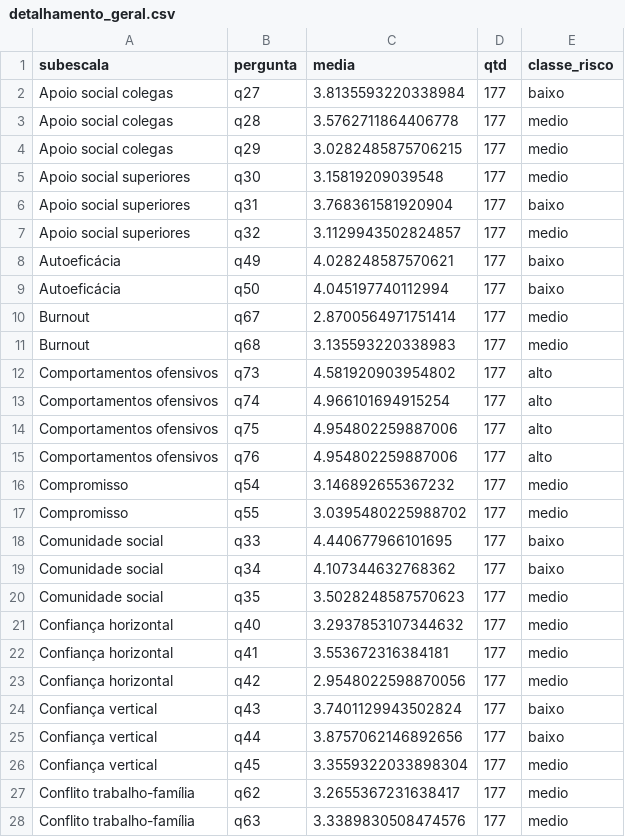
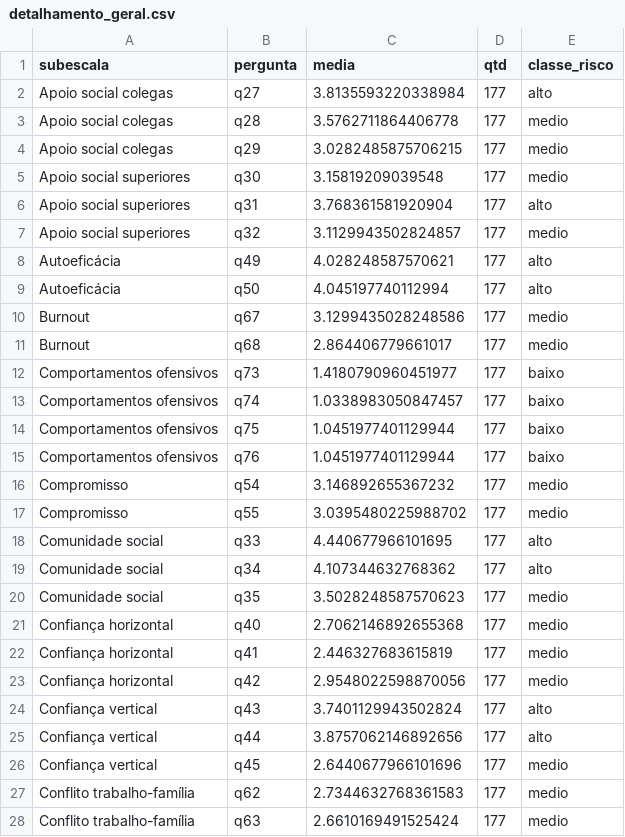
Before and after one commit to davilee29/prj-nr01, a CSV file: archives/detalhamento_geral.csv, drawn as a sheet; only a part is shown; the diff covers the shown part only.

Commit message:
Update detalhamento_geral.csv

```diff
--- a/archives/detalhamento_geral.csv
+++ b/archives/detalhamento_geral.csv
@@ -1,3 +1,3 @@
 subescala,pergunta,media,qtd,classe_risco
-Apoio social colegas,q27,3.8135593220338984,177,baixo
+Apoio social colegas,q27,3.8135593220338984,177,alto
 Apoio social colegas,q28,3.5762711864406778,177,medio
@@ -5,24 +5,24 @@ Apoio social colegas,q29,3.0282485875706215,177,medio
 Apoio social superiores,q30,3.15819209039548,177,medio
-Apoio social superiores,q31,3.768361581920904,177,baixo
+Apoio social superiores,q31,3.768361581920904,177,alto
 Apoio social superiores,q32,3.1129943502824857,177,medio
-Autoeficácia,q49,4.028248587570621,177,baixo
-Autoeficácia,q50,4.045197740112994,177,baixo
-Burnout,q67,2.8700564971751414,177,medio
-Burnout,q68,3.135593220338983,177,medio
-Comportamentos ofensivos,q73,4.581920903954802,177,alto
-Comportamentos ofensivos,q74,4.966101694915254,177,alto
-Comportamentos ofensivos,q75,4.954802259887006,177,alto
-Comportamentos ofensivos,q76,4.954802259887006,177,alto
+Autoeficácia,q49,4.028248587570621,177,alto
+Autoeficácia,q50,4.045197740112994,177,alto
+Burnout,q67,3.1299435028248586,177,medio
+Burnout,q68,2.864406779661017,177,medio
+Comportamentos ofensivos,q73,1.4180790960451977,177,baixo
+Comportamentos ofensivos,q74,1.0338983050847457,177,baixo
+Comportamentos ofensivos,q75,1.0451977401129944,177,baixo
+Comportamentos ofensivos,q76,1.0451977401129944,177,baixo
 Compromisso,q54,3.146892655367232,177,medio
 Compromisso,q55,3.0395480225988702,177,medio
-Comunidade social,q33,4.440677966101695,177,baixo
-Comunidade social,q34,4.107344632768362,177,baixo
+Comunidade social,q33,4.440677966101695,177,alto
+Comunidade social,q34,4.107344632768362,177,alto
 Comunidade social,q35,3.5028248587570623,177,medio
-Confiança horizontal,q40,3.2937853107344632,177,medio
-Confiança horizontal,q41,3.553672316384181,177,medio
+Confiança horizontal,q40,2.7062146892655368,177,medio
+Confiança horizontal,q41,2.446327683615819,177,medio
 Confiança horizontal,q42,2.9548022598870056,177,medio
-Confiança vertical,q43,3.7401129943502824,177,baixo
-Confiança vertical,q44,3.8757062146892656,177,baixo
-Confiança vertical,q45,3.3559322033898304,177,medio
-Conflito trabalho-família,q62,3.2655367231638417,177,medio
-Conflito trabalho-família,q63,3.3389830508474576,177,medio
+Confiança vertical,q43,3.7401129943502824,177,alto
+Confiança vertical,q44,3.8757062146892656,177,alto
+Confiança vertical,q45,2.6440677966101696,177,medio
+Conflito trabalho-família,q62,2.7344632768361583,177,medio
+Conflito trabalho-família,q63,2.6610169491525424,177,medio
```
Also changed, not shown: 34 edited cells elsewhere in this file.
